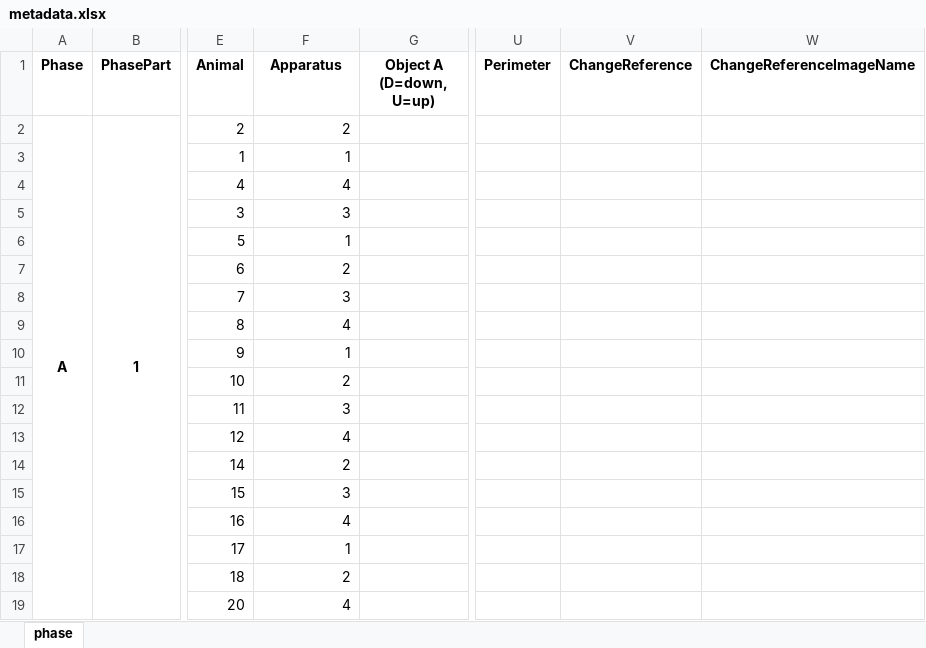
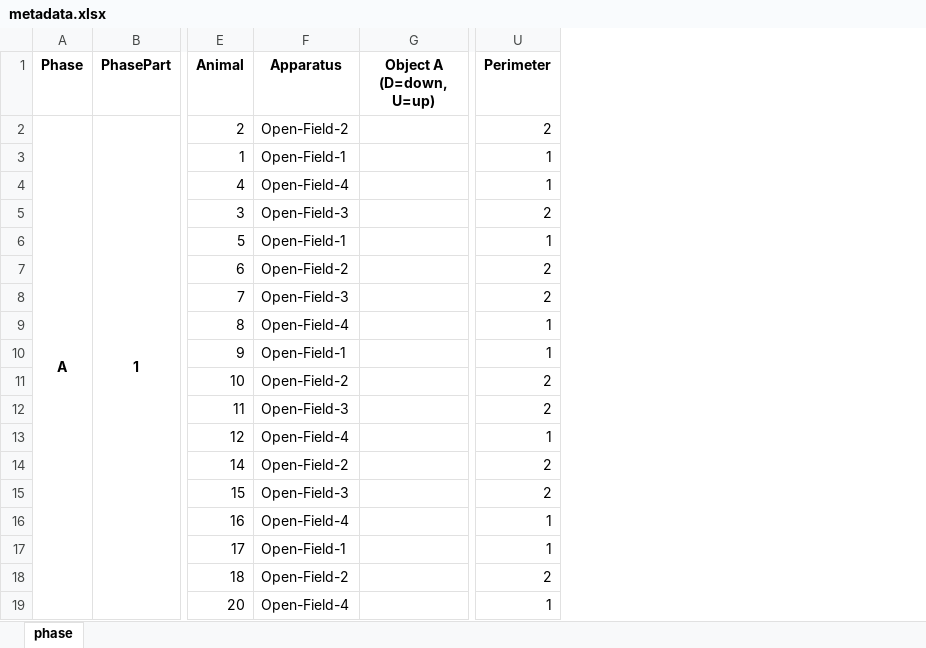
Before and after one commit to caniko/BiKiPy, an Excel workbook: examples/phase/NORT/metadata_work/metadata.xlsx, sheet phase, drawn as a sheet; only a part is shown, gaps mark what is left out; values as stored, in another font and other column widths than the file's, no borders; the diff covers the shown part only; the diff names each change by its address in the sheet, - before the commit and + after, or states it on an @@ line.

```diff
--- a/examples/phase/NORT/metadata_work/metadata.xlsx (sheet phase)
+++ b/examples/phase/NORT/metadata_work/metadata.xlsx (sheet phase)
-column V (ChangeReference), empty
-column W (ChangeReferenceImageName), empty
-F2 (Apparatus): 2
+F2 (Apparatus): Open-Field-2
-U2 (Perimeter): (empty)
+U2 (Perimeter): 2
-F3 (Apparatus): 1
+F3 (Apparatus): Open-Field-1
-U3:U4 (Perimeter): (empty)
+U3:U4 (Perimeter): 1
-F4 (Apparatus): 4
+F4 (Apparatus): Open-Field-4
-F5 (Apparatus): 3
+F5 (Apparatus): Open-Field-3
-U5 (Perimeter): (empty)
+U5 (Perimeter): 2
-F6 (Apparatus): 1
+F6 (Apparatus): Open-Field-1
-U6 (Perimeter): (empty)
+U6 (Perimeter): 1
-F7 (Apparatus): 2
+F7 (Apparatus): Open-Field-2
-U7:U8 (Perimeter): (empty)
+U7:U8 (Perimeter): 2
-F8 (Apparatus): 3
+F8 (Apparatus): Open-Field-3
-F9 (Apparatus): 4
+F9 (Apparatus): Open-Field-4
-U9:U10 (Perimeter): (empty)
+U9:U10 (Perimeter): 1
-F10 (Apparatus): 1
+F10 (Apparatus): Open-Field-1
-F11 (Apparatus): 2
+F11 (Apparatus): Open-Field-2
-U11:U12 (Perimeter): (empty)
+U11:U12 (Perimeter): 2
-F12 (Apparatus): 3
+F12 (Apparatus): Open-Field-3
-F13 (Apparatus): 4
+F13 (Apparatus): Open-Field-4
-U13 (Perimeter): (empty)
+U13 (Perimeter): 1
-F14 (Apparatus): 2
+F14 (Apparatus): Open-Field-2
-U14:U15 (Perimeter): (empty)
+U14:U15 (Perimeter): 2
-F15 (Apparatus): 3
+F15 (Apparatus): Open-Field-3
-F16 (Apparatus): 4
+F16 (Apparatus): Open-Field-4
-U16:U17 (Perimeter): (empty)
+U16:U17 (Perimeter): 1
-F17 (Apparatus): 1
+F17 (Apparatus): Open-Field-1
-F18 (Apparatus): 2
+F18 (Apparatus): Open-Field-2
-U18 (Perimeter): (empty)
+U18 (Perimeter): 2
-F19 (Apparatus): 4
+F19 (Apparatus): Open-Field-4
-U19 (Perimeter): (empty)
+U19 (Perimeter): 1
```
Also changed, not shown: 888 edited cells elsewhere in this sheet, 13 other files.
